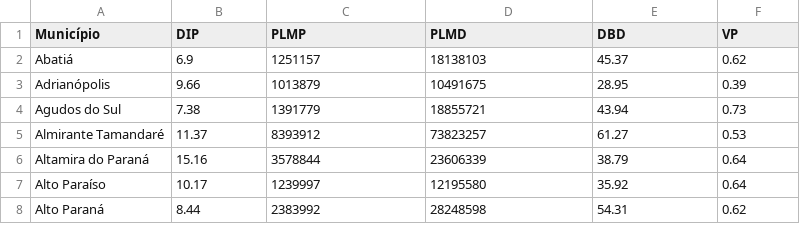
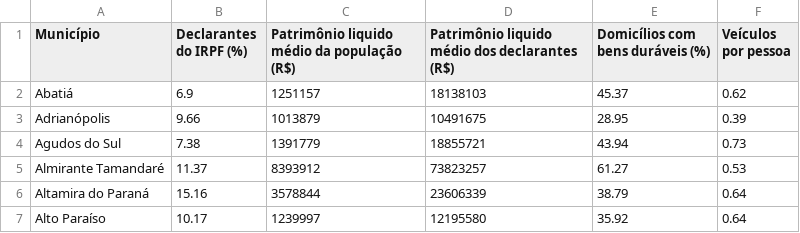
Before and after one commit to jhbricks/mapades, a CSV file: dados/csv/riqueza.csv, drawn as a sheet; only a part is shown; the shorter side is filled out with more unchanged rows.

Commit message:
Update riqueza.csv

```diff
--- a/dados/csv/riqueza.csv
+++ b/dados/csv/riqueza.csv
@@ -1,2 +1,2 @@
-Município,DIP,PLMP,PLMD,DBD,VP
+Município,Declarantes do IRPF (%),Patrimônio liquido médio da população (R$),Patrimônio liquido médio dos declarantes (R$),Domicílios com bens duráveis (%),Veículos por pessoa
 Abatiá,6.9,1251157,18138103,45.37,0.62
```
